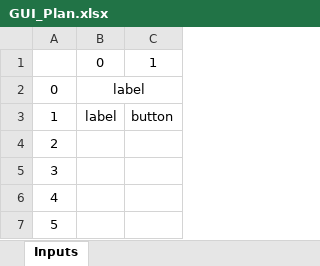
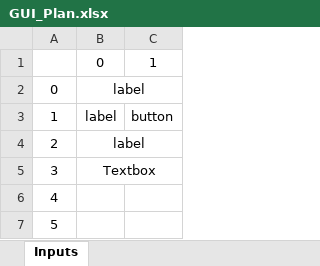
Before and after one commit to andrenog/LIB-Leaching-Toolkit, an Excel workbook: GUI_Plan.xlsx, sheet Inputs, drawn as a sheet; values as stored, in another font and other column widths than the file's, no borders; the diff names each change by its address in the sheet, - before the commit and + after, or states it on an @@ line.

Commit message:
Update GUI_Plan.xlsx

```diff
--- a/GUI_Plan.xlsx (sheet Inputs)
+++ b/GUI_Plan.xlsx (sheet Inputs)
-B4: (empty)
+B4: label
+B4:C4 merged
-B5: (empty)
+B5: Textbox
+B5:C5 merged
```
